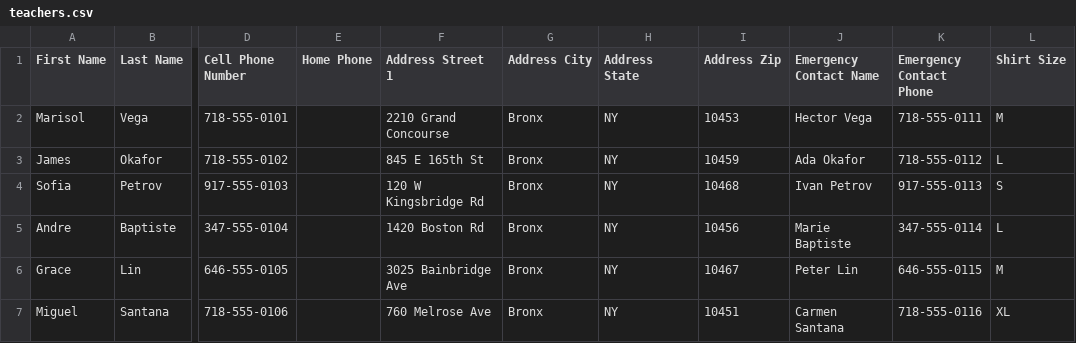
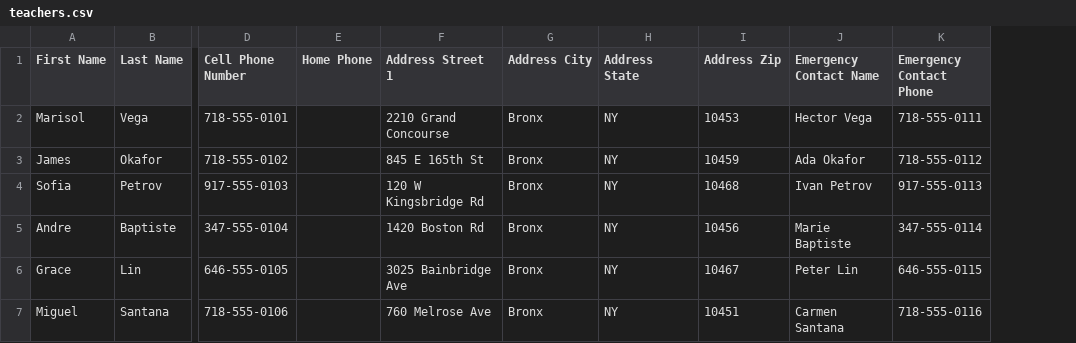
Before and after one commit to FriendlyNeighborhoodHacker/portal.bronxconservatory.org, a CSV file: sample_data/general/teachers.csv, drawn as a sheet; only a part is shown, gaps mark what is left out; the diff names each change by its address in the sheet, - before the commit and + after, or states it on an @@ line.

Commit message:
remove t-shirt size

```diff
--- a/sample_data/general/teachers.csv
+++ b/sample_data/general/teachers.csv
-column L (Shirt Size), rows 2-7: M | L | S | L | M | XL
```
Also changed, not shown: 21 other files.
